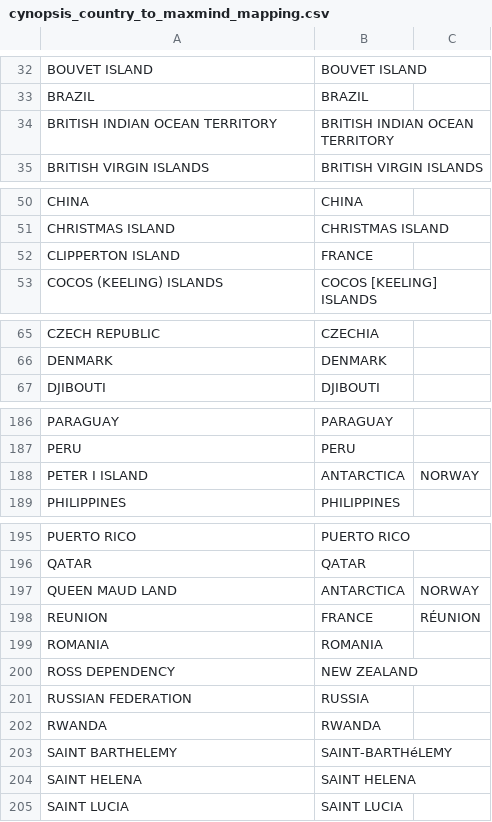
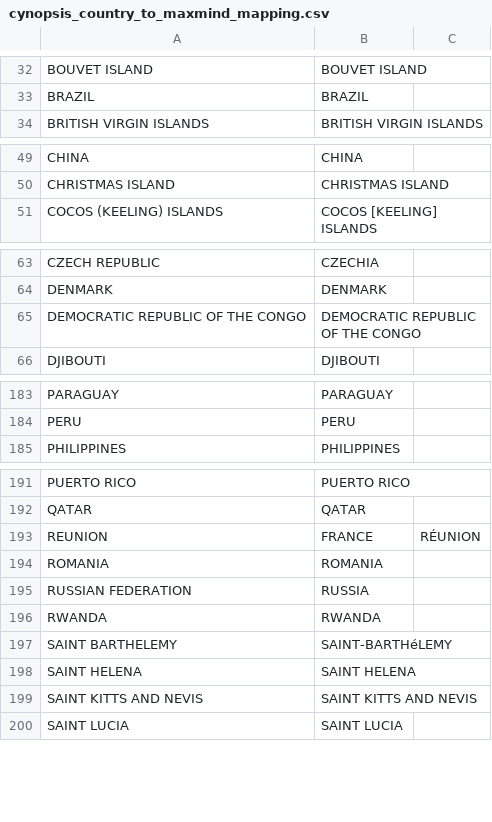
Before and after one commit to ostdotcom/SimpleTokenWeb, a CSV file: config/cynopsis_country_to_maxmind_mapping.csv, drawn as a sheet; only a part is shown, gaps mark what is left out; the diff covers the shown part only.

```diff
--- a/config/cynopsis_country_to_maxmind_mapping.csv
+++ b/config/cynopsis_country_to_maxmind_mapping.csv
@@ -33,3 +33,2 @@ BOUVET ISLAND,BOUVET ISLAND
 BRAZIL,BRAZIL
-BRITISH INDIAN OCEAN TERRITORY,BRITISH INDIAN OCEAN TERRITORY
 BRITISH VIRGIN ISLANDS,BRITISH VIRGIN ISLANDS
@@ -51,3 +50,2 @@ CHINA,CHINA
 CHRISTMAS ISLAND,CHRISTMAS ISLAND
-CLIPPERTON ISLAND,FRANCE
 COCOS (KEELING) ISLANDS,COCOS [KEELING] ISLANDS
@@ -66,2 +64,3 @@ CZECH REPUBLIC,CZECHIA
 DENMARK,DENMARK
+DEMOCRATIC REPUBLIC OF THE CONGO,DEMOCRATIC REPUBLIC OF THE CONGO
 DJIBOUTI,DJIBOUTI
@@ -187,3 +184,2 @@ PARAGUAY,PARAGUAY
 PERU,PERU
-PETER I ISLAND,ANTARCTICA,NORWAY
 PHILIPPINES,PHILIPPINES
@@ -196,6 +192,4 @@ PUERTO RICO,PUERTO RICO
 QATAR,QATAR
-QUEEN MAUD LAND,ANTARCTICA,NORWAY
 REUNION,FRANCE,RÉUNION
 ROMANIA,ROMANIA
-ROSS DEPENDENCY,NEW ZEALAND
 RUSSIAN FEDERATION,RUSSIA
@@ -204,2 +198,3 @@ SAINT BARTHELEMY,SAINT-BARTHéLEMY
 SAINT HELENA,SAINT HELENA
+SAINT KITTS AND NEVIS,SAINT KITTS AND NEVIS
 SAINT LUCIA,SAINT LUCIA
```
Also changed, not shown: 2 removed rows elsewhere in this file, 4 other files.
